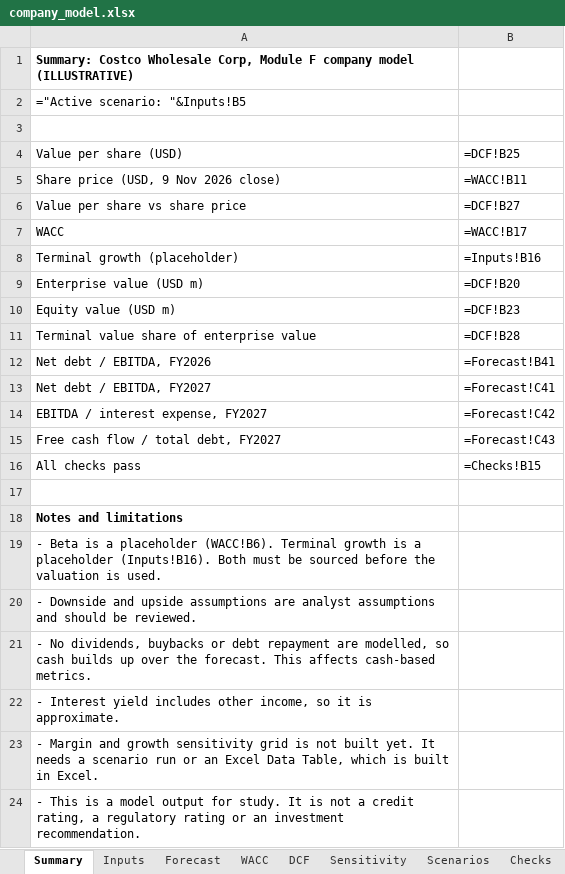
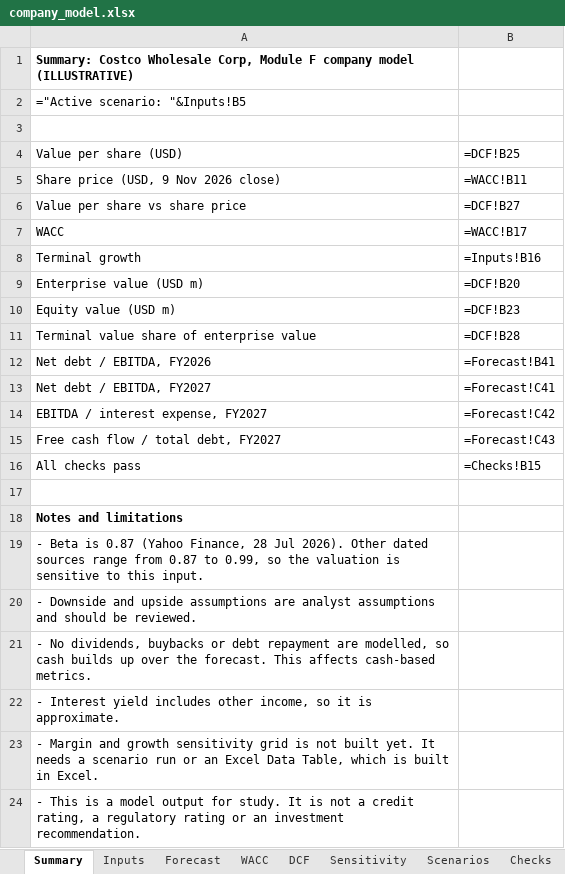
Before and after one commit to vanshchoudhary976/bank-counterparty-risk, an Excel workbook: excel/company_model.xlsx, sheet Summary, drawn as a sheet; values as stored, in another font and other column widths than the file's, no borders; formulas without a stored value are shown as written; the diff names each change by its address in the sheet, - before the commit and + after, or states it on an @@ line.

Commit message:
Update Module F model: sourced beta and terminal growth

```diff
--- a/excel/company_model.xlsx (sheet Summary)
+++ b/excel/company_model.xlsx (sheet Summary)
-A8: Terminal growth (placeholder)
+A8: Terminal growth
-A19: …Beta is a placeholder (WACC!B6). Terminal growth is a placeholder (Inputs!B16). Both must be sourced before the valuation is used.
+A19: …Beta is 0.87 (Yahoo Finance, 28 Jul 2026). Other dated sources range from 0.87 to 0.99, so the valuation is sensitive to this input.
```
Also changed, not shown: sheet WACC, sheet Inputs.
